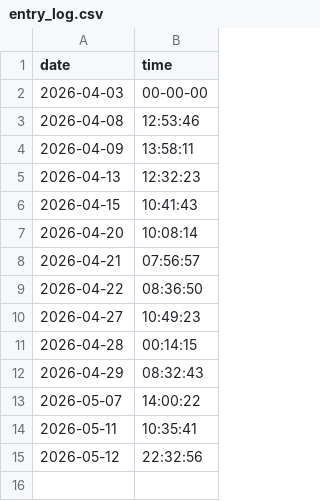
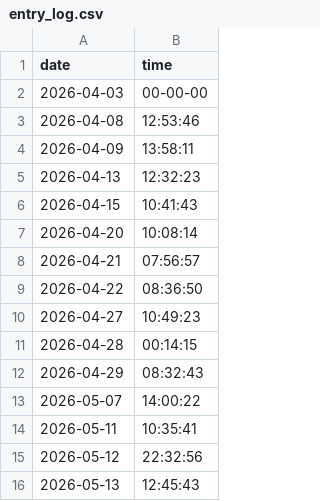
Before and after one commit to syalmon/Lab-Checkin, a CSV file: entry_log.csv, drawn as a sheet; the diff names each change by its address in the sheet, - before the commit and + after, or states it on an @@ line.

Commit message:
Lab Entry: 2026-05-13

```diff
--- a/entry_log.csv
+++ b/entry_log.csv
+row 16: 2026-05-13 | 12:45:43
```
Also changed, not shown: 2 other files.
